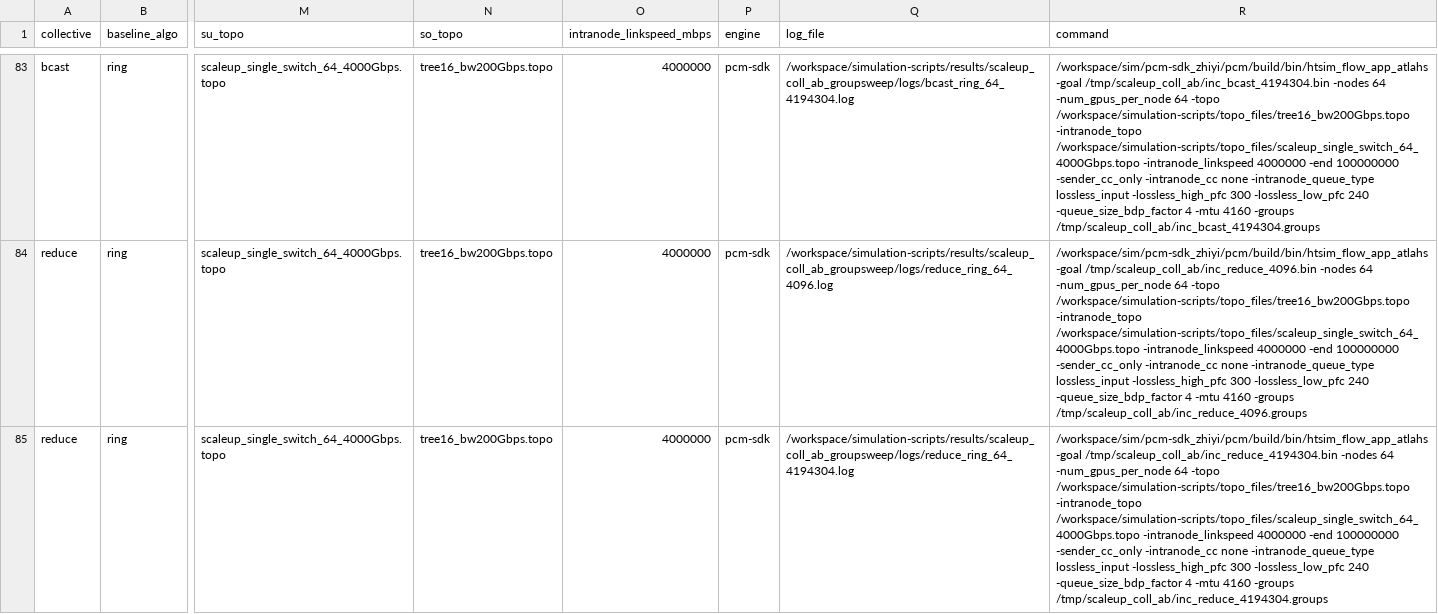
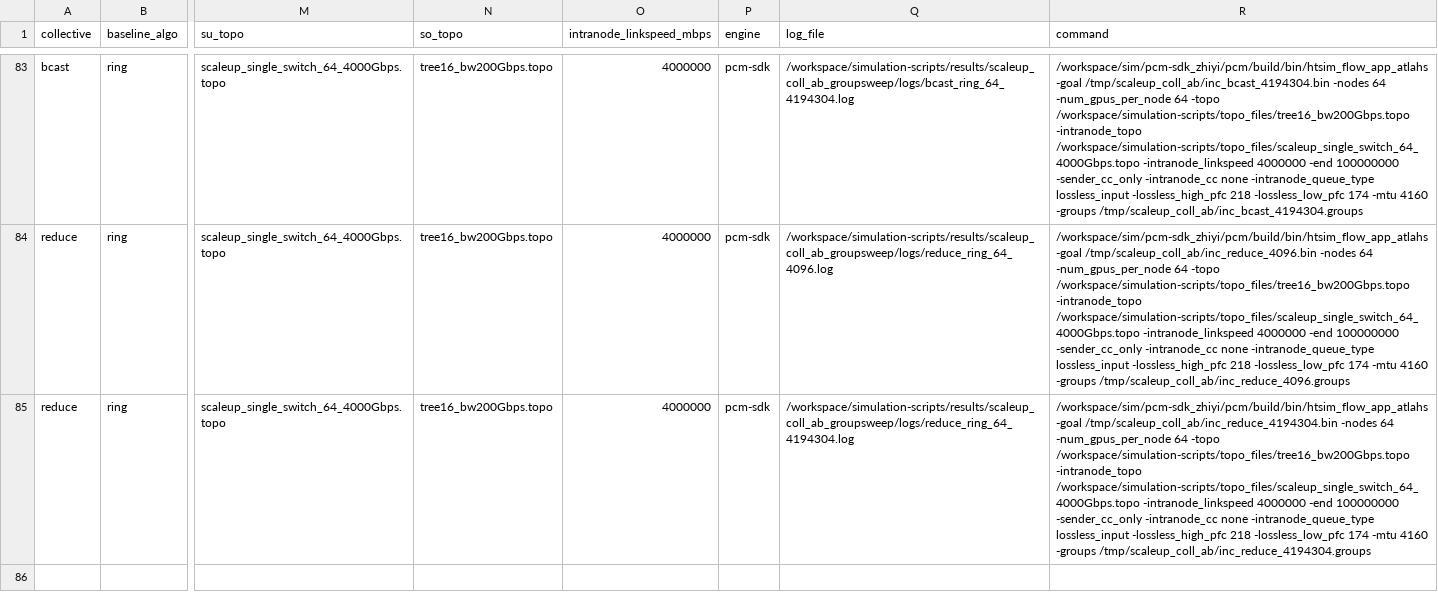
Before and after one commit to miharulidze/atlahs-inc, a CSV file: simulation-scripts/results/scaleup_coll_ab_groupsweep/scaleup_coll_ab.csv, drawn as a sheet; only a part is shown, gaps mark what is left out; the diff covers the shown part only; the diff names each change by its address in the sheet, - before the commit and + after, or states it on an @@ line.

```diff
--- a/simulation-scripts/results/scaleup_coll_ab_groupsweep/scaleup_coll_ab.csv
+++ b/simulation-scripts/results/scaleup_coll_ab_groupsweep/scaleup_coll_ab.csv
-R83 (command): …lossless_input -lossless_high_pfc 300 -lossless_low_pfc 240 -queue_size_bdp_factor 4 -mtu 4160…
+R83 (command): …lossless_input -lossless_high_pfc 218 -lossless_low_pfc 174 -mtu 4160…
-R84 (command): …lossless_input -lossless_high_pfc 300 -lossless_low_pfc 240 -queue_size_bdp_factor 4 -mtu 4160…
+R84 (command): …lossless_input -lossless_high_pfc 218 -lossless_low_pfc 174 -mtu 4160…
-R85 (command): …lossless_input -lossless_high_pfc 300 -lossless_low_pfc 240 -queue_size_bdp_factor 4 -mtu 4160…
+R85 (command): …lossless_input -lossless_high_pfc 218 -lossless_low_pfc 174 -mtu 4160…
```
Also changed, not shown: 81 edited cells elsewhere in this file, simulation-scripts/results/_podstep/scaleup_coll_ab.csv, simulation-scripts/results/scaleup_coll_ab/scaleup_coll_ab.csv, 2 other files.
